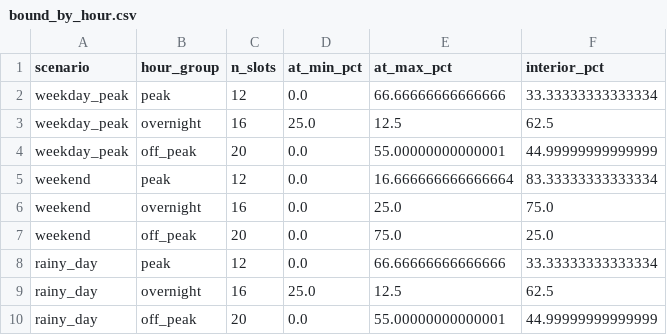
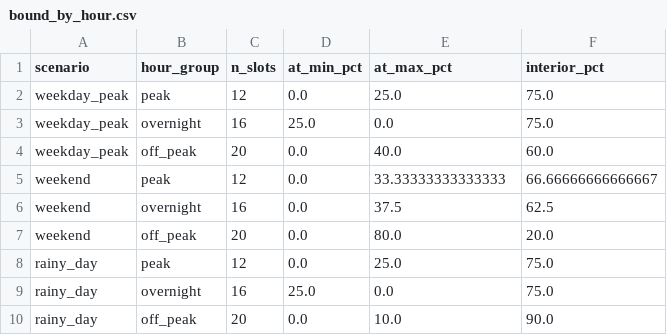
Before and after one commit to dat-utc2-k63/mta-subway-schedule-optimizer-ai, a CSV file: notebooks/outputs_single_route/default/bound_by_hour.csv, drawn as a sheet.

```diff
--- a/notebooks/outputs_single_route/default/bound_by_hour.csv
+++ b/notebooks/outputs_single_route/default/bound_by_hour.csv
@@ -1,10 +1,10 @@
 scenario,hour_group,n_slots,at_min_pct,at_max_pct,interior_pct
-weekday_peak,peak,12,0.0,66.66666666666666,33.33333333333334
-weekday_peak,overnight,16,25.0,12.5,62.5
-weekday_peak,off_peak,20,0.0,55.00000000000001,44.99999999999999
-weekend,peak,12,0.0,16.666666666666664,83.33333333333334
-weekend,overnight,16,0.0,25.0,75.0
-weekend,off_peak,20,0.0,75.0,25.0
-rainy_day,peak,12,0.0,66.66666666666666,33.33333333333334
-rainy_day,overnight,16,25.0,12.5,62.5
-rainy_day,off_peak,20,0.0,55.00000000000001,44.99999999999999
+weekday_peak,peak,12,0.0,25.0,75.0
+weekday_peak,overnight,16,25.0,0.0,75.0
+weekday_peak,off_peak,20,0.0,40.0,60.0
+weekend,peak,12,0.0,33.33333333333333,66.66666666666667
+weekend,overnight,16,0.0,37.5,62.5
+weekend,off_peak,20,0.0,80.0,20.0
+rainy_day,peak,12,0.0,25.0,75.0
+rainy_day,overnight,16,25.0,0.0,75.0
+rainy_day,off_peak,20,0.0,10.0,90.0
```
Also changed, not shown: notebooks/outputs_single_route/default/calibration_quantile_gbm.csv, notebooks/outputs_single_route/default/lambda_sensitivity.csv, 46 other files.
